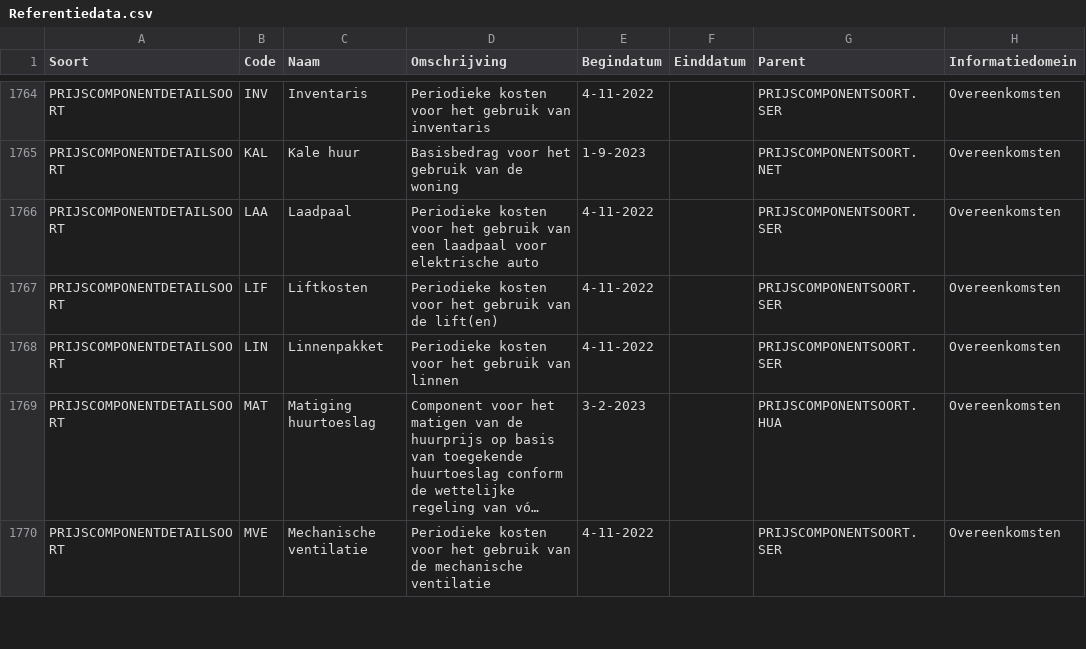
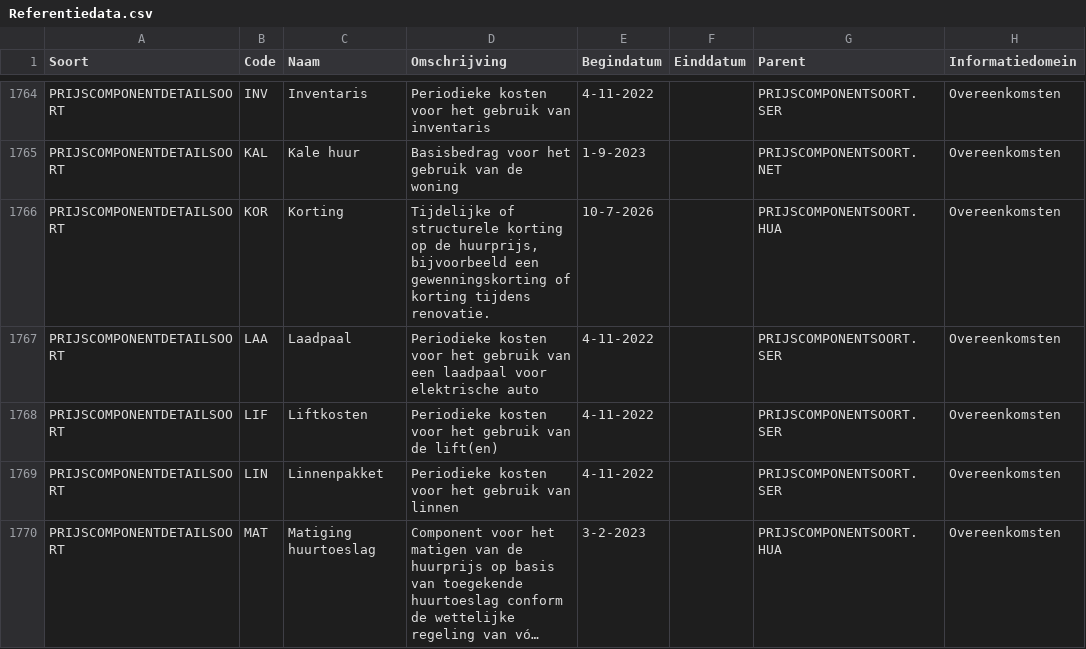
Before and after one commit to Aedes-datastandaarden/vera-referentiedata, a CSV file: Referentiedata.csv, drawn as a sheet; only a part is shown, gaps mark what is left out; the shorter side is filled out with more unchanged rows; long unchanged cells end in …; the diff names each change by its address in the sheet, - before the commit and + after, or states it on an @@ line.

Commit message:
Prijscomponentdetailsoort Korting
Prijscomponentdetailsoort Korting toegevoegd

```diff
--- a/Referentiedata.csv
+++ b/Referentiedata.csv
+row 1766: PRIJSCOMPONENTDETAILSOORT | KOR | Korting | Tijdelijke of structurele korting op de huurprijs, bijvoorbeeld een gewenningskorting of korting tijdens renovatie. | 10-7-2026 |  | PRIJSCOMPONENTSOORT.HUA | Overeenkomsten
```
